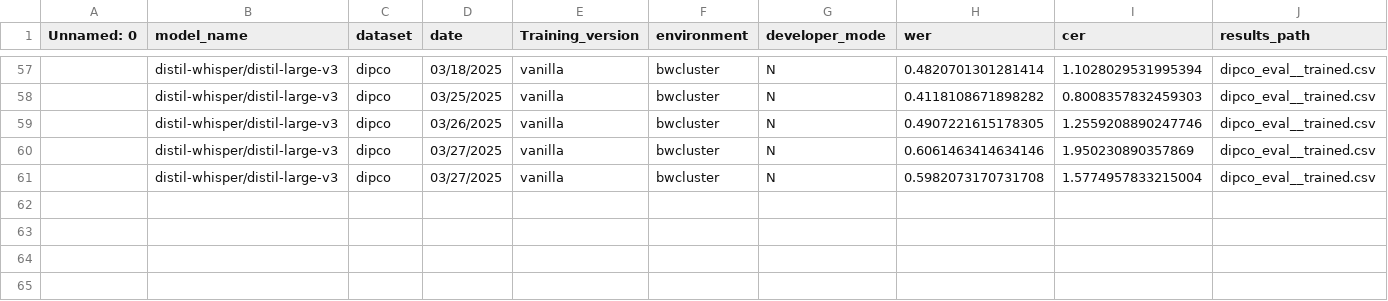
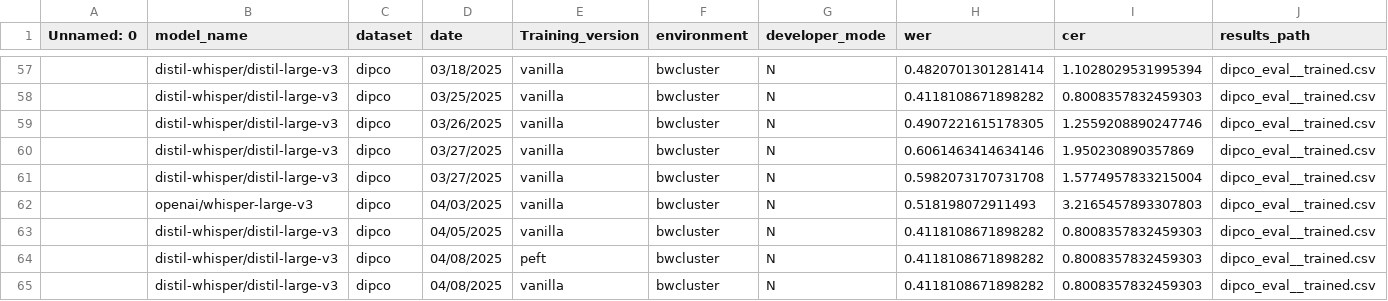
Before and after one commit to niklas-baier/Master_thesis, a CSV file: run_logs.csv, drawn as a sheet; only a part is shown, gaps mark what is left out; rows hold the shown columns only; the diff names each change by its address in the sheet, - before the commit and + after, or states it on an @@ line.

```diff
--- a/run_logs.csv
+++ b/run_logs.csv
+row 62:  | openai/whisper-large-v3 | dipco | 04/03/2025 | vanilla | bwcluster | N | 0.518198072911493 | 3.2165457893307803 | dipco_eval__trained.csv
+row 63:  | distil-whisper/distil-large-v3 | dipco | 04/05/2025 | vanilla | bwcluster | N | 0.4118108671898282 | 0.8008357832459303 | dipco_eval__trained.csv
+row 64:  | distil-whisper/distil-large-v3 | dipco | 04/08/2025 | peft | bwcluster | N | 0.4118108671898282 | 0.8008357832459303 | dipco_eval__trained.csv
+row 65:  | distil-whisper/distil-large-v3 | dipco | 04/08/2025 | vanilla | bwcluster | N | 0.4118108671898282 | 0.8008357832459303 | dipco_eval__trained.csv
```
Also changed, not shown: 10 other files.
